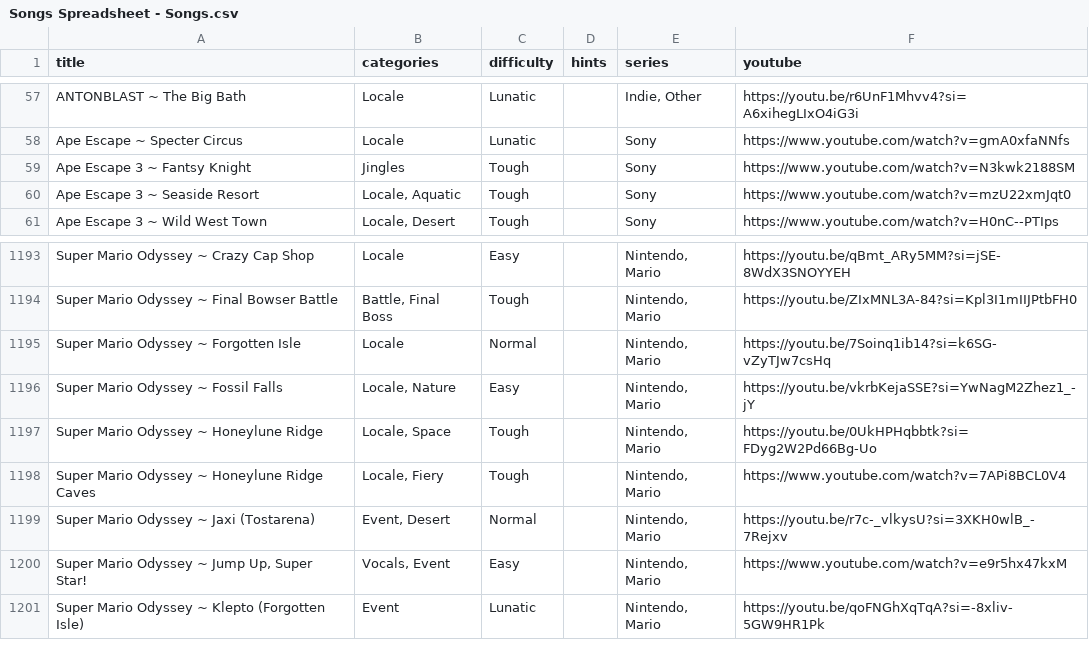
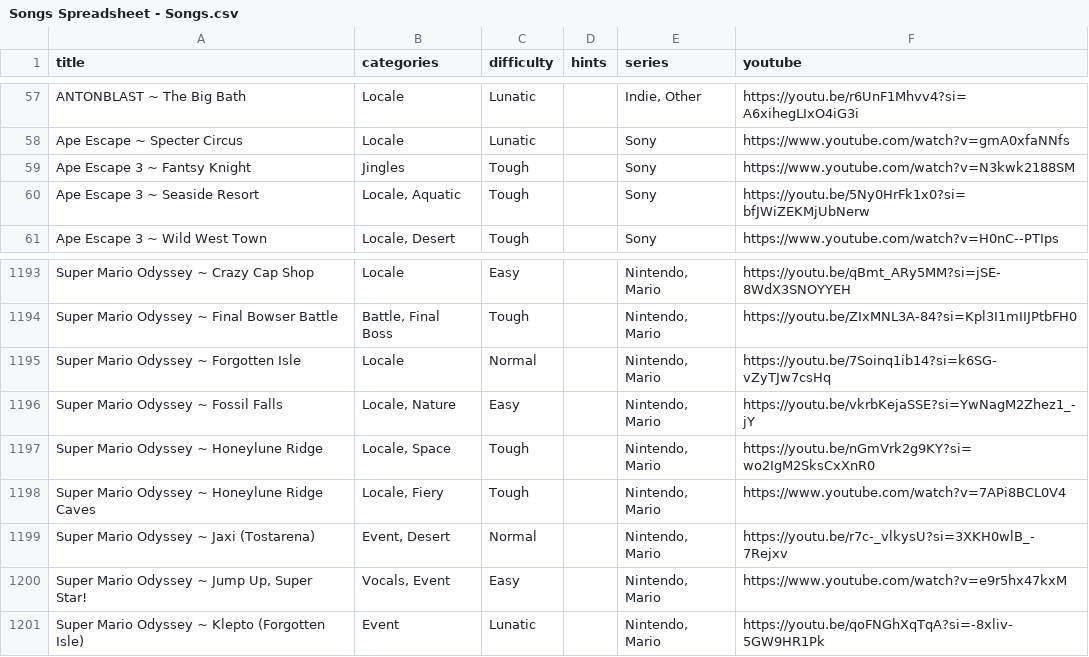
Before and after one commit to brandonrse/secret-tunes, a CSV file: Songs Spreadsheet - Songs.csv, drawn as a sheet; only a part is shown, gaps mark what is left out.

Commit message:
Update Songs Spreadsheet - Songs.csv

```diff
--- a/Songs Spreadsheet - Songs.csv
+++ b/Songs Spreadsheet - Songs.csv
@@ -59,3 +59,3 @@ Ape Escape ~ Specter Circus,Locale,Lunatic,,Sony,https://www.youtube.com/watch?v
 Ape Escape 3 ~ Fantsy Knight,Jingles,Tough,,Sony,https://www.youtube.com/watch?v=N3kwk2188SM
-Ape Escape 3 ~ Seaside Resort,"Locale, Aquatic",Tough,,Sony,https://www.youtube.com/watch?v=mzU22xmJqt0
+Ape Escape 3 ~ Seaside Resort,"Locale, Aquatic",Tough,,Sony,https://youtu.be/5Ny0HrFk1x0?si=bfJWiZEKMjUbNerw
 Ape Escape 3 ~ Wild West Town,"Locale, Desert",Tough,,Sony,https://www.youtube.com/watch?v=H0nC--PTIps
@@ -1196,3 +1196,3 @@ Super Mario Odyssey ~ Forgotten Isle,Locale,Normal,,"Nintendo, Mario",https://yo
 Super Mario Odyssey ~ Fossil Falls,"Locale, Nature",Easy,,"Nintendo, Mario",https://youtu.be/vkrbKejaSSE?si=YwNagM2Zhez1_-jY
-Super Mario Odyssey ~ Honeylune Ridge,"Locale, Space",Tough,,"Nintendo, Mario",https://youtu.be/0UkHPHqbbtk?si=FDyg2W2Pd66Bg-Uo
+Super Mario Odyssey ~ Honeylune Ridge,"Locale, Space",Tough,,"Nintendo, Mario",https://youtu.be/nGmVrk2g9KY?si=wo2IgM2SksCxXnR0
 Super Mario Odyssey ~ Honeylune Ridge Caves,"Locale, Fiery",Tough,,"Nintendo, Mario",https://www.youtube.com/watch?v=7APi8BCL0V4
```
